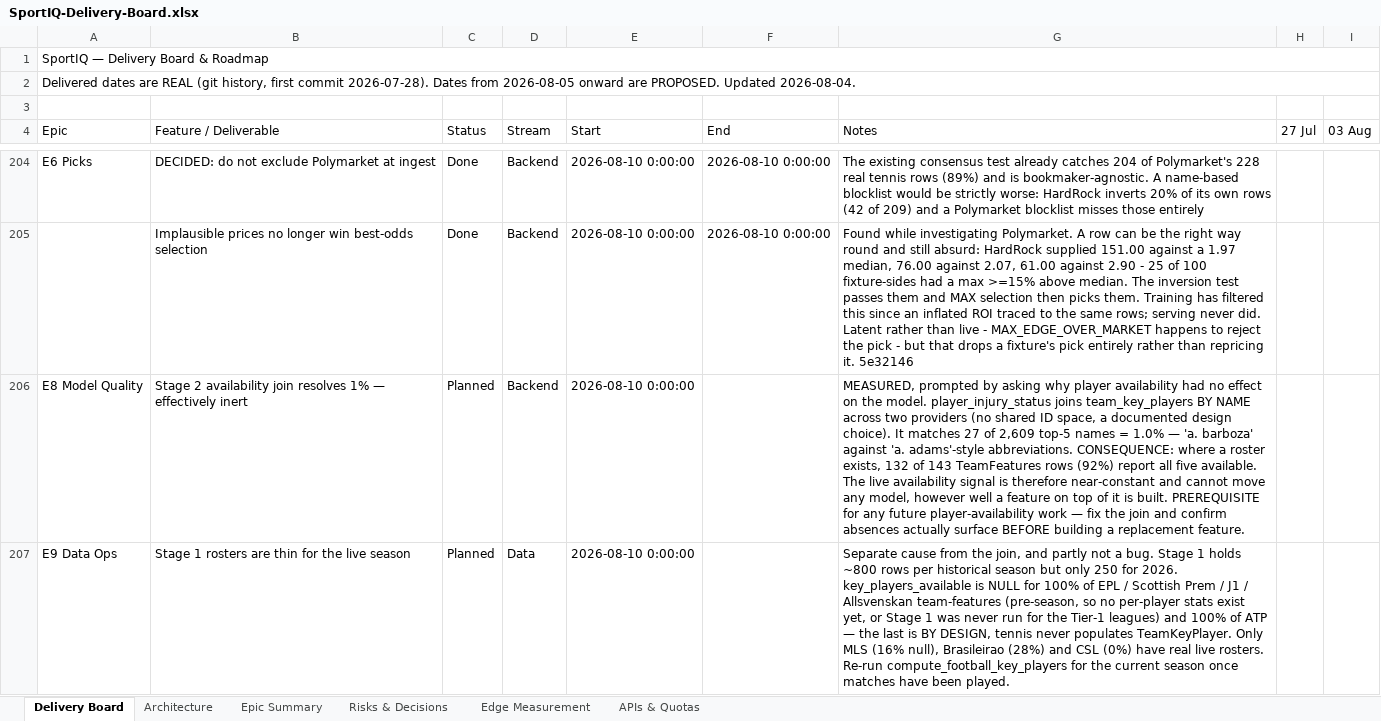
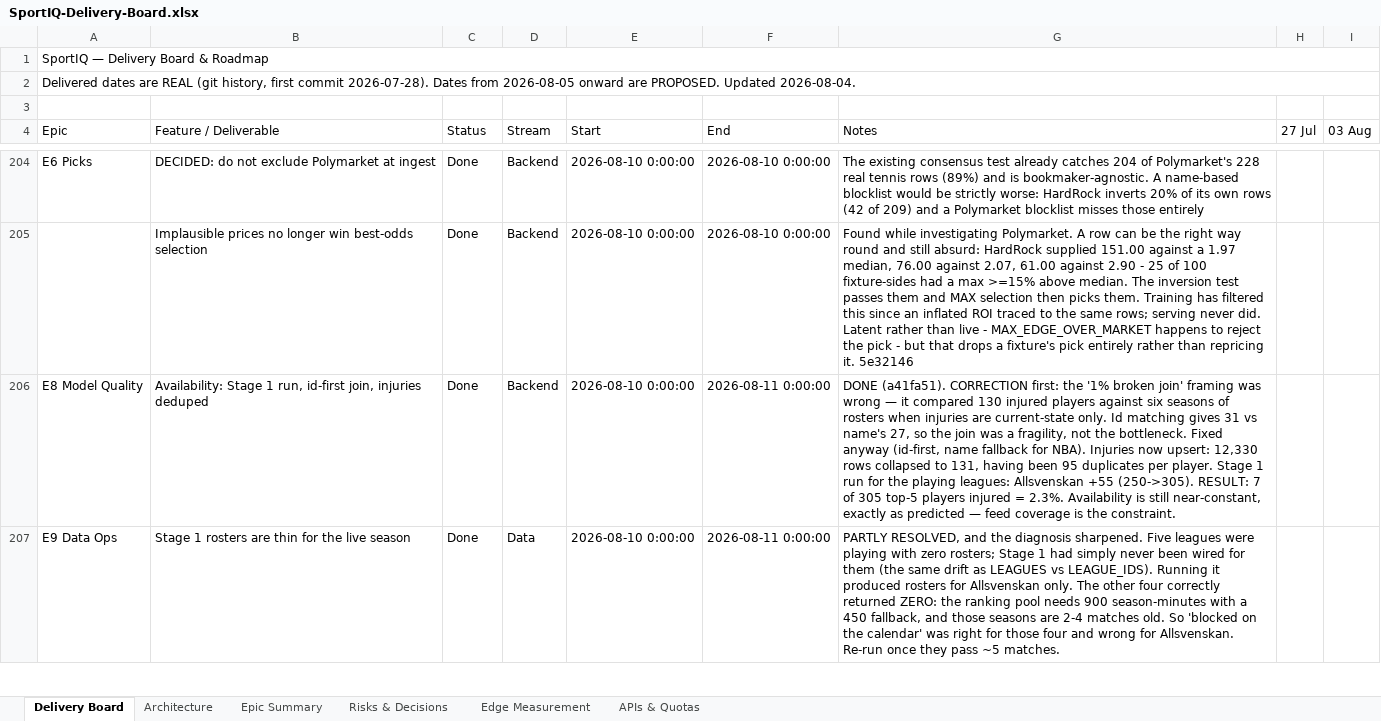
Before and after one commit to UsangR01/sportiq, an Excel workbook: SportIQ-Delivery-Board.xlsx, sheet Delivery Board, drawn as a sheet; only a part is shown, gaps mark what is left out; values as stored, in another font and other column widths than the file's, no cell formats; the diff covers the shown part only; the diff names each change by its address in the sheet, - before the commit and + after, or states it on an @@ line.

```diff
--- a/SportIQ-Delivery-Board.xlsx (sheet Delivery Board)
+++ b/SportIQ-Delivery-Board.xlsx (sheet Delivery Board)
-B206 (Feature / Deliverable): Stage 2 availability join resolves 1% — effectively inert
+B206 (Feature / Deliverable): Availability: Stage 1 run, id-first join, injuries deduped
-C206:C207 (Status): Planned
+C206:C207 (Status): Done
-F206:F207 (End): (empty)
+F206:F207 (End): 2026-08-11 0:00:00
-G206 (Notes): MEASURED, prompted by asking why player availability had no effect on the model. player_injury_status joins team_key_players BY NAME across two providers (no shared ID space, a documented design choice). It matches 27 of 2,609 top-5 names = 1.0% — 'a. barboza' against 'a. adams'-style abbreviations. CONSEQUENCE: where a roster exists, 132 of 143 TeamFeatures rows (92%) report all five available. The live availability signal is therefore near-constant and cannot move any model, however well a feature on top of it is built. PREREQUISITE for any future player-availability work — fix the join and confirm absences actually surface BEFORE building a replacement feature.
+G206 (Notes): DONE (a41fa51). CORRECTION first: the '1% broken join' framing was wrong — it compared 130 injured players against six seasons of rosters when injuries are current-state only. Id matching gives 31 vs name's 27, so the join was a fragility, not the bottleneck. Fixed anyway (id-first, name fallback for NBA). Injuries now upsert: 12,330 rows collapsed to 131, having been 95 duplicates per player. Stage 1 run for the playing leagues: Allsvenskan +55 (250->305). RESULT: 7 of 305 top-5 players injured = 2.3%. Availability is still near-constant, exactly as predicted — feed coverage is the constraint.
-G207 (Notes): Separate cause from the join, and partly not a bug. Stage 1 holds ~800 rows per historical season but only 250 for 2026. key_players_available is NULL for 100% of EPL / Scottish Prem / J1 / Allsvenskan team-features (pre-season, so no per-player stats exist yet, or Stage 1 was never run for the Tier-1 leagues) and 100% of ATP — the last is BY DESIGN, tennis never populates TeamKeyPlayer. Only MLS (16% null), Brasileirao (28%) and CSL (0%) have real live rosters. Re-run compute_football_key_players for the current season once matches have been played.
+G207 (Notes): PARTLY RESOLVED, and the diagnosis sharpened. Five leagues were playing with zero rosters; Stage 1 had simply never been wired for them (the same drift as LEAGUES vs LEAGUE_IDS). Running it produced rosters for Allsvenskan only. The other four correctly returned ZERO: the ranking pool needs 900 season-minutes with a 450 fallback, and those seasons are 2-4 matches old. So 'blocked on the calendar' was right for those four and wrong for Allsvenskan. Re-run once they pass ~5 matches.
```
Also changed, not shown: 3 added rows elsewhere in this sheet, sheet Epic Summary, cell formats.
